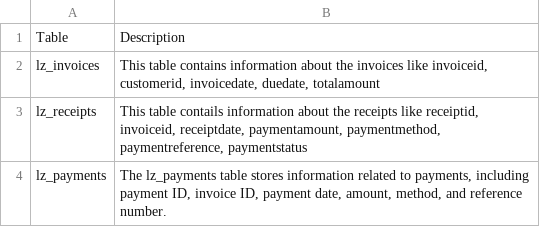
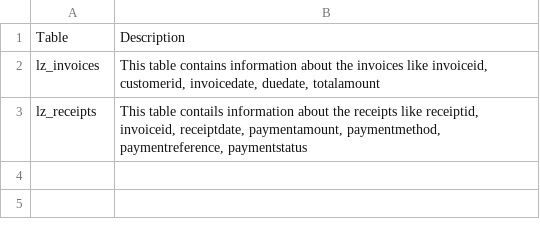
Before and after one commit to Lagozon-Technologies/DBQuery, a CSV file: Finance.csv, drawn as a sheet.

```diff
--- a/Finance.csv
+++ b/Finance.csv
@@ -3,2 +3 @@ lz_invoices,"This table contains information about the invoices like invoiceid,
 lz_receipts,"This table contails information about the receipts like receiptid, invoiceid, receiptdate, paymentamount, paymentmethod, paymentreference, paymentstatus"
-lz_payments,"The lz_payments table  stores information related to payments, including payment ID, invoice ID, payment date, amount, method, and reference number."
```
Also changed, not shown: 19 other files.
